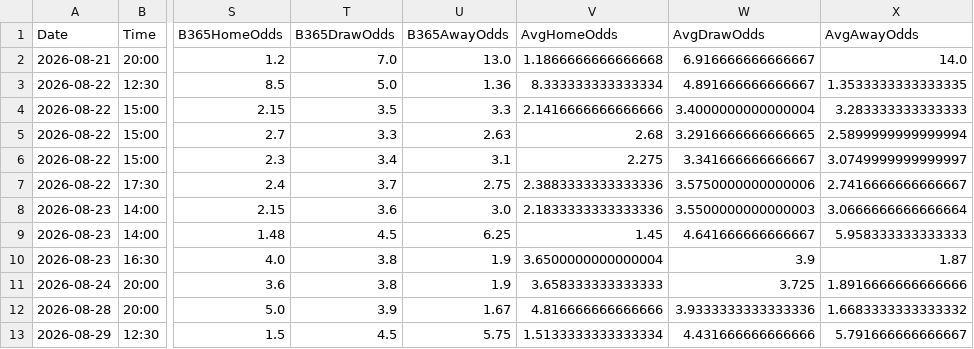
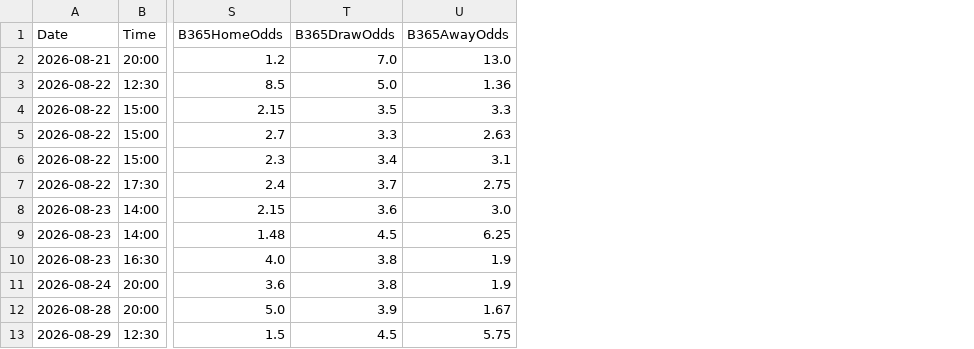
Before and after one commit to pocem/Poisson-regression-odds, a CSV file: data/processed/live_season.csv, drawn as a sheet; only a part is shown, gaps mark what is left out; the diff names each change by its address in the sheet, - before the commit and + after, or states it on an @@ line.

```diff
--- a/data/processed/live_season.csv
+++ b/data/processed/live_season.csv
-column V (AvgHomeOdds), rows 2-13: 1.1866666666666668 | 8.333333333333334 | 2.1416666666666666 | 2.68 | 2.275 | 2.3883333333333336 | 2.1833333333333336 | 1.45 | 3.6500000000000004 | 3.658333333333333 | 4.816666666666666 | 1.5133333333333334
-column W (AvgDrawOdds), rows 2-13: 6.916666666666667 | 4.891666666666667 | 3.4000000000000004 | 3.2916666666666665 | 3.341666666666667 | 3.5750000000000006 | 3.5500000000000003 | 4.641666666666667 | 3.9 | 3.725 | 3.9333333333333336 | 4.431666666666666
-column X (AvgAwayOdds), rows 2-13: 14.0 | 1.3533333333333335 | 3.283333333333333 | 2.5899999999999994 | 3.0749999999999997 | 2.7416666666666667 | 3.0666666666666664 | 5.958333333333333 | 1.87 | 1.8916666666666666 | 1.6683333333333332 | 5.791666666666667
```
Also changed, not shown: 13 other files.
